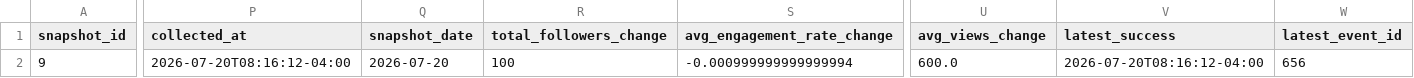
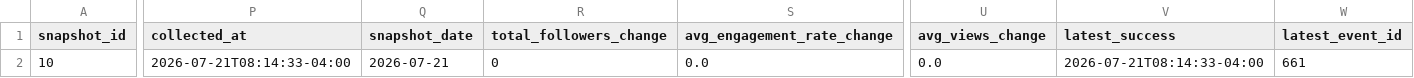
Before and after one commit to Trippaeon3/sublime-social-tracker-site, a CSV file: dashboard/data/beacons_social.csv, drawn as a sheet; only a part is shown, gaps mark what is left out; the diff covers the shown part only; the diff names each change by its address in the sheet, - before the commit and + after, or states it on an @@ line.

```diff
--- a/dashboard/data/beacons_social.csv
+++ b/dashboard/data/beacons_social.csv
-A2 (snapshot_id): 9
+A2 (snapshot_id): 10
-P2 (collected_at): 2026-07-20T08:16:12-04:00
+P2 (collected_at): 2026-07-21T08:14:33-04:00
-Q2 (snapshot_date): 2026-07-20
+Q2 (snapshot_date): 2026-07-21
-R2 (total_followers_change): 100
+R2 (total_followers_change): 0
-S2 (avg_engagement_rate_change): -0.000999999999999994
+S2 (avg_engagement_rate_change): 0.0
-U2 (avg_views_change): 600.0
+U2 (avg_views_change): 0.0
-V2 (latest_success): 2026-07-20T08:16:12-04:00
+V2 (latest_success): 2026-07-21T08:14:33-04:00
-W2 (latest_event_id): 656
+W2 (latest_event_id): 661
```
Also changed, not shown: 7 edited cells elsewhere in this file, dashboard/data/ahrefs_web_history.csv, dashboard/data/beacons_social_history.csv, 12 other files.
